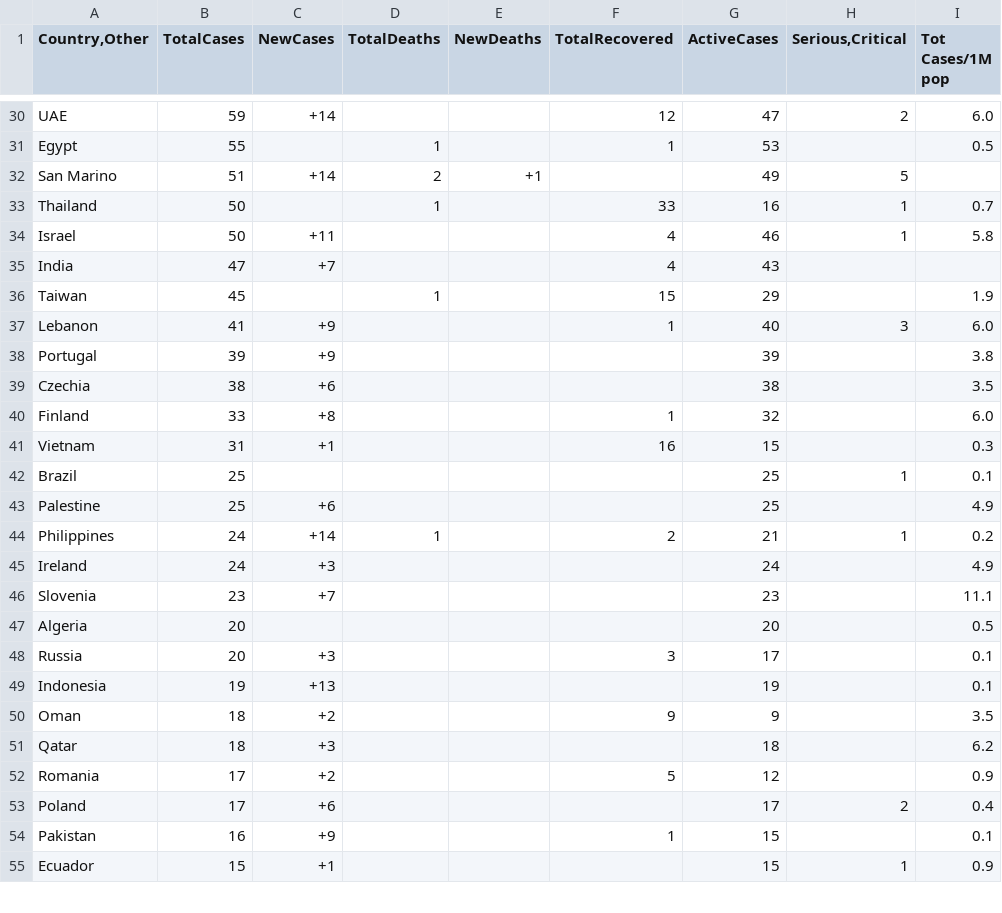
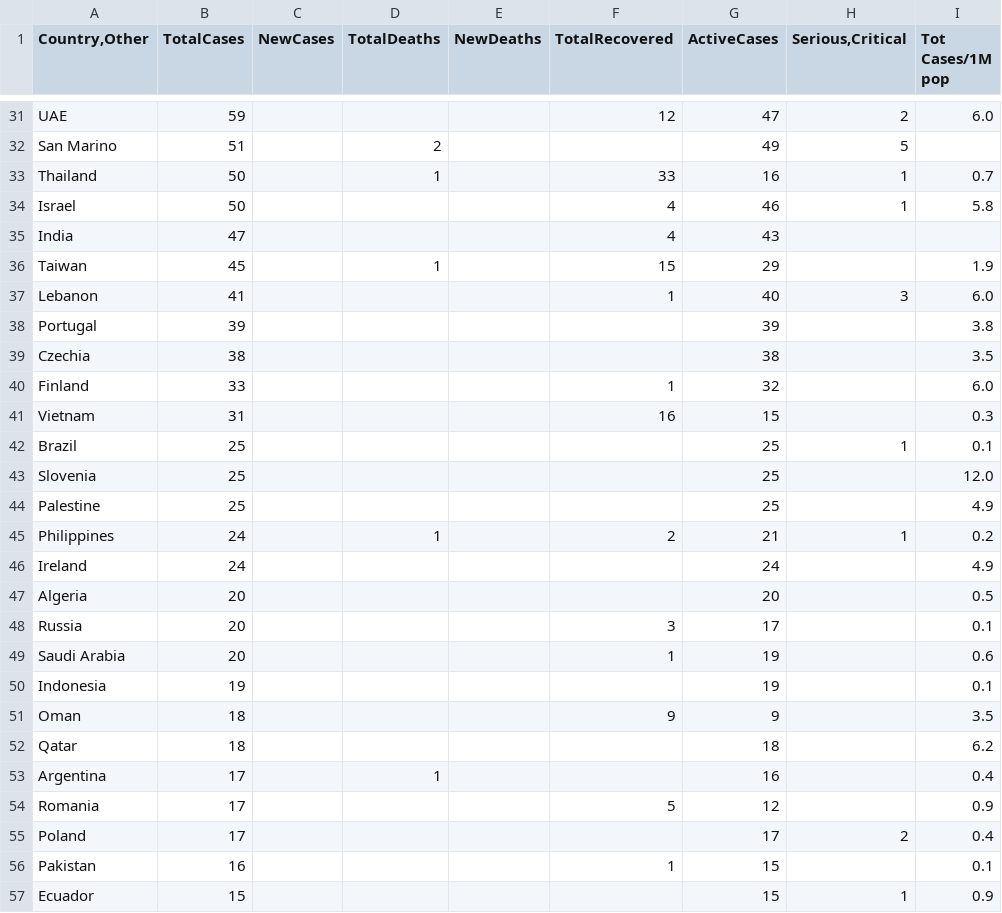
Before and after one commit to tkmckenzie/tyche, a CSV file: covid19/scrape_data/20200309.csv, drawn as a sheet; only a part is shown, gaps mark what is left out; removed rows and columns are numbered as before the commit, all else as after; the diff covers the shown part only; the diff names each change by its address in the sheet, - before the commit and + after, or states it on an @@ line.

```diff
--- a/covid19/scrape_data/20200309.csv
+++ b/covid19/scrape_data/20200309.csv
-C31 (NewCases): +14
+C31 (NewCases): (empty)
-row 31: Egypt | 55 |  | 1 |  | 1 | 53 |  | 0.5
-C32 (NewCases): +14
+C32 (NewCases): (empty)
-E32 (NewDeaths): +1
+E32 (NewDeaths): (empty)
-C34 (NewCases): +11
+C34 (NewCases): (empty)
-C35 (NewCases): +7
+C35 (NewCases): (empty)
-C37:C38 (NewCases): +9
+C37:C38 (NewCases): (empty)
-C39 (NewCases): +6
+C39 (NewCases): (empty)
-C40 (NewCases): +8
+C40 (NewCases): (empty)
-C41 (NewCases): +1
+C41 (NewCases): (empty)
+row 43: Slovenia | 25 |  |  |  |  | 25 |  | 12.0
-C44 (NewCases): +6
+C44 (NewCases): (empty)
-C45 (NewCases): +14
+C45 (NewCases): (empty)
-C46 (NewCases): +3
+C46 (NewCases): (empty)
-row 46: Slovenia | 23 | +7 |  |  |  | 23 |  | 11.1
-C48 (NewCases): +3
+C48 (NewCases): (empty)
+row 49: Saudi Arabia | 20 |  |  |  | 1 | 19 |  | 0.6
-C50 (NewCases): +13
+C50 (NewCases): (empty)
-C51 (NewCases): +2
+C51 (NewCases): (empty)
-C52 (NewCases): +3
+C52 (NewCases): (empty)
+row 53: Argentina | 17 |  | 1 |  |  | 16 |  | 0.4
-C54 (NewCases): +2
+C54 (NewCases): (empty)
-C55 (NewCases): +6
+C55 (NewCases): (empty)
-C56 (NewCases): +9
+C56 (NewCases): (empty)
-C57 (NewCases): +1
+C57 (NewCases): (empty)
```
Also changed, not shown: 7 added rows, 5 removed rows and 90 edited cells elsewhere in this file, 5 other files.
